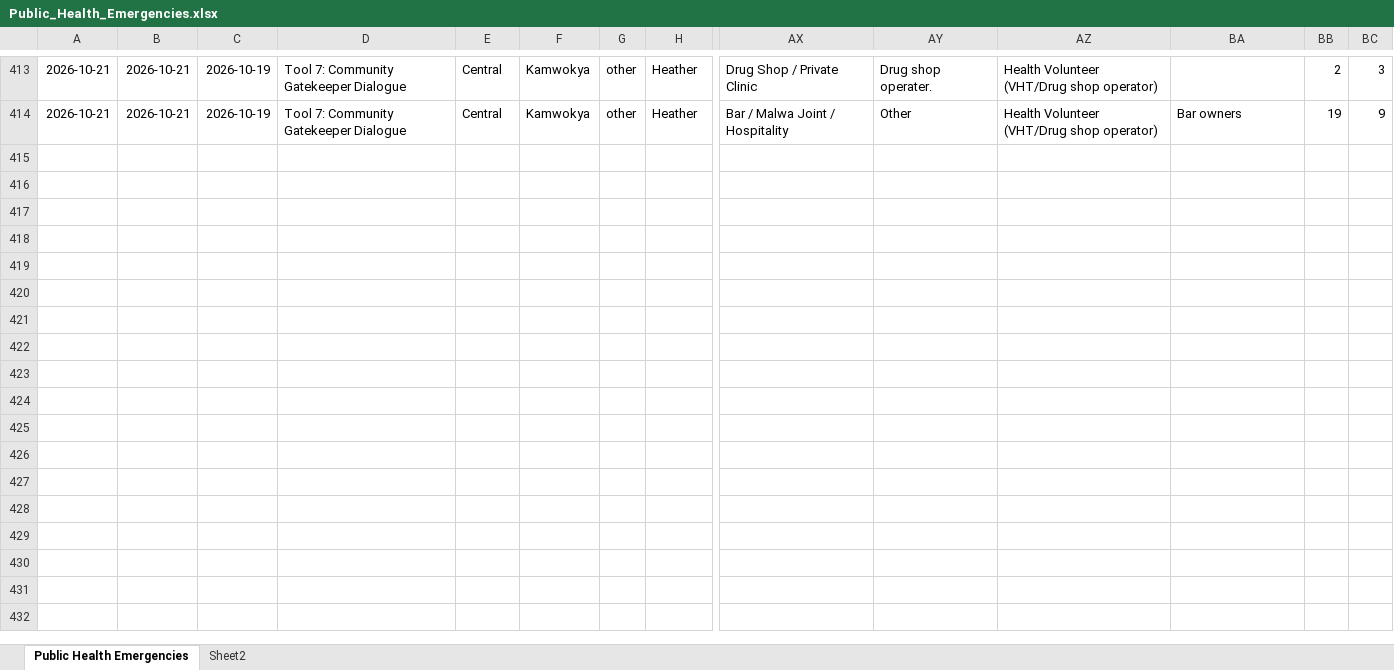
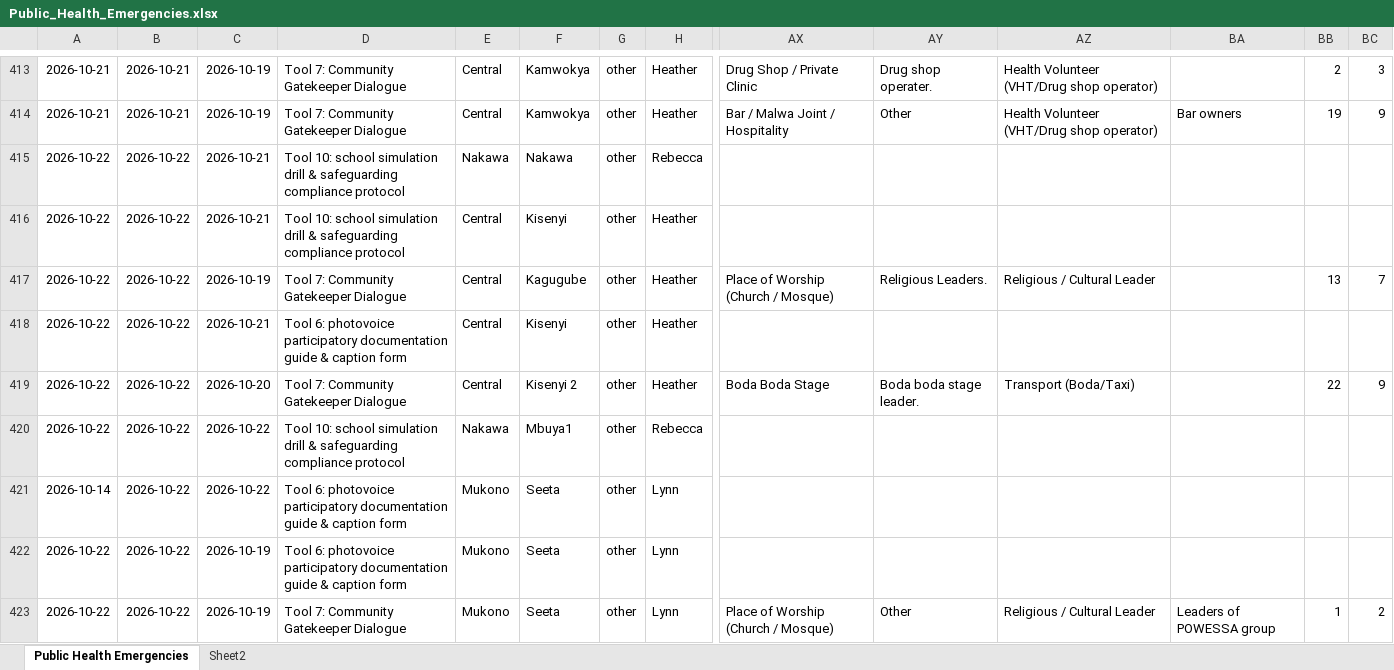
Before and after one commit to se-datalabs/PHE, an Excel workbook: Public_Health_Emergencies.xlsx, sheet Public Health Emergencies, drawn as a sheet; only a part is shown, gaps mark what is left out; values as stored, in another font and other column widths than the file's, no borders; table styles not drawn; rows hold the shown columns only; the diff covers the shown part only; the diff names each change by its address in the sheet, - before the commit and + after, or states it on an @@ line.

```diff
--- a/Public_Health_Emergencies.xlsx (sheet Public Health Emergencies)
+++ b/Public_Health_Emergencies.xlsx (sheet Public Health Emergencies)
+row 415: 2026-10-22 | 2026-10-22 | 2026-10-21 | Tool 10: school simulation drill & safeguarding compliance protocol | Nakawa | Nakawa | other | Rebecca
+row 416: 2026-10-22 | 2026-10-22 | 2026-10-21 | Tool 10: school simulation drill & safeguarding compliance protocol | Central | Kisenyi | other | Heather
+row 417: 2026-10-22 | 2026-10-22 | 2026-10-19 | Tool 7: Community Gatekeeper Dialogue | Central | Kagugube | other | Heather | Place of Worship (Church / Mosque) | Religious Leaders. | Religious / Cultural Leader |  | 13 | 7
+row 418: 2026-10-22 | 2026-10-22 | 2026-10-21 | Tool 6: photovoice participatory documentation guide & caption form | Central | Kisenyi | other | Heather
+row 419: 2026-10-22 | 2026-10-22 | 2026-10-20 | Tool 7: Community Gatekeeper Dialogue | Central | Kisenyi 2 | other | Heather | Boda Boda Stage | Boda boda stage leader. | Transport (Boda/Taxi) |  | 22 | 9
+row 420: 2026-10-22 | 2026-10-22 | 2026-10-22 | Tool 10: school simulation drill & safeguarding compliance protocol | Nakawa | Mbuya1 | other | Rebecca
+row 421: 2026-10-14 | 2026-10-22 | 2026-10-22 | Tool 6: photovoice participatory documentation guide & caption form | Mukono | Seeta | other | Lynn
+row 422: 2026-10-22 | 2026-10-22 | 2026-10-19 | Tool 6: photovoice participatory documentation guide & caption form | Mukono | Seeta | other | Lynn
+row 423: 2026-10-22 | 2026-10-22 | 2026-10-19 | Tool 7: Community Gatekeeper Dialogue | Mukono | Seeta | other | Lynn | Place of Worship (Church / Mosque) | Other | Religious / Cultural Leader | Leaders of POWESSA group | 1 | 2
```
Also changed, not shown: 27 added rows elsewhere in this sheet, 3 other files.
